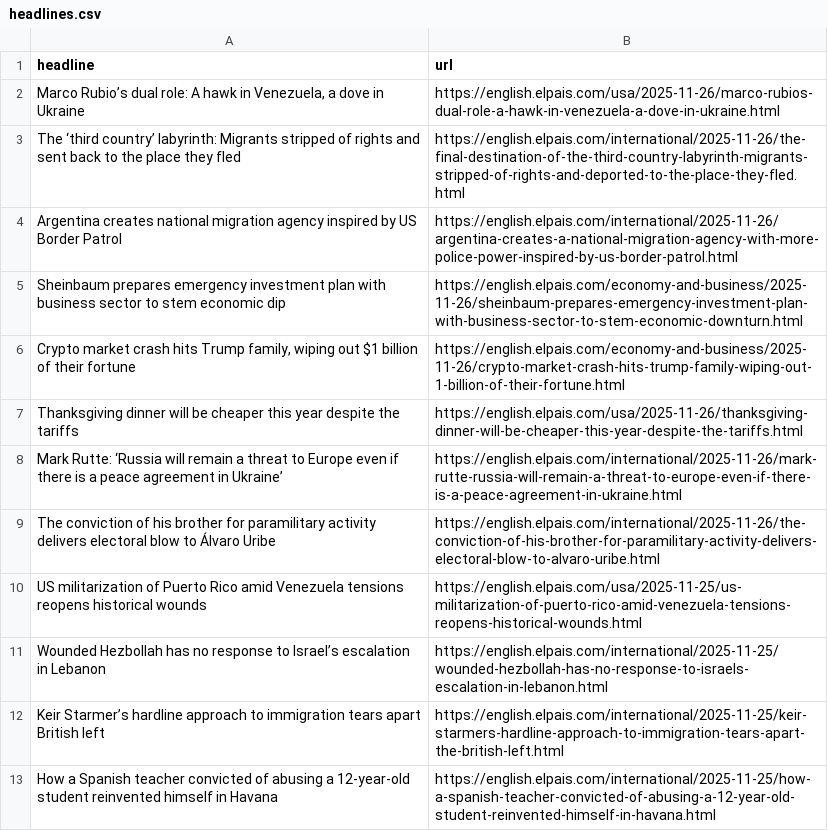
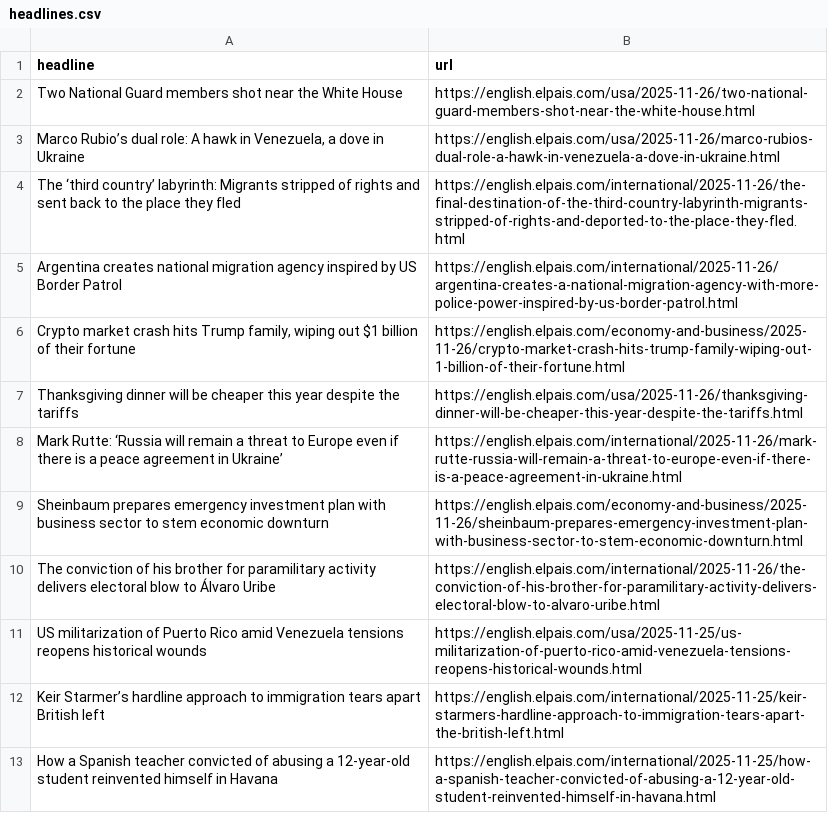
Before and after one commit to LisaMEckardt/el-pais-autoscraper, a CSV file: headlines.csv, drawn as a sheet; only a part is shown.

```diff
--- a/headlines.csv
+++ b/headlines.csv
@@ -1,2 +1,3 @@
 headline,url
+Two National Guard members shot near the White House,https://english.elpais.com/usa/2025-11-26/two-national-guard-members-shot-near-the-white-house.html
 "Marco Rubio’s dual role: A hawk in Venezuela, a dove in Ukraine ",https://english.elpais.com/usa/2025-11-26/marco-rubios-dual-role-a-hawk-in-venezuela-a-dove-in-ukraine.html
@@ -4,3 +5,2 @@ The ‘third country’ labyrinth: Migrants stripped of rights and sent back to
 Argentina creates national migration agency inspired by US Border Patrol,https://english.elpais.com/international/2025-11-26/argentina-creates-a-national-migration-agency-with-more-police-power-inspired-by-us-border-patrol.html
-Sheinbaum prepares emergency investment plan with business sector to stem economic dip,https://english.elpais.com/economy-and-business/2025-11-26/sheinbaum-prepares-emergency-investment-plan-with-business-sector-to-stem-economic-downturn.html
 "Crypto market crash hits Trump family, wiping out $1 billion of their fortune",https://english.elpais.com/economy-and-business/2025-11-26/crypto-market-crash-hits-trump-family-wiping-out-1-billion-of-their-fortune.html
@@ -8,5 +8,5 @@ Thanksgiving dinner will be cheaper this year despite the tariffs ,https://engli
 Mark Rutte: ‘Russia will remain a threat to Europe even if there is a peace agreement in Ukraine’,https://english.elpais.com/international/2025-11-26/mark-rutte-russia-will-remain-a-threat-to-europe-even-if-there-is-a-peace-agreement-in-ukraine.html
+Sheinbaum prepares emergency investment plan with business sector to stem economic downturn ,https://english.elpais.com/economy-and-business/2025-11-26/sheinbaum-prepares-emergency-investment-plan-with-business-sector-to-stem-economic-downturn.html
 The conviction of his brother for paramilitary activity delivers electoral blow to Álvaro Uribe,https://english.elpais.com/international/2025-11-26/the-conviction-of-his-brother-for-paramilitary-activity-delivers-electoral-blow-to-alvaro-uribe.html
 US militarization of Puerto Rico amid Venezuela tensions reopens historical wounds,https://english.elpais.com/usa/2025-11-25/us-militarization-of-puerto-rico-amid-venezuela-tensions-reopens-historical-wounds.html
-Wounded Hezbollah has no response to Israel’s escalation in Lebanon ,https://english.elpais.com/international/2025-11-25/wounded-hezbollah-has-no-response-to-israels-escalation-in-lebanon.html
 Keir Starmer’s hardline approach to immigration tears apart British left,https://english.elpais.com/international/2025-11-25/keir-starmers-hardline-approach-to-immigration-tears-apart-the-british-left.html
```
